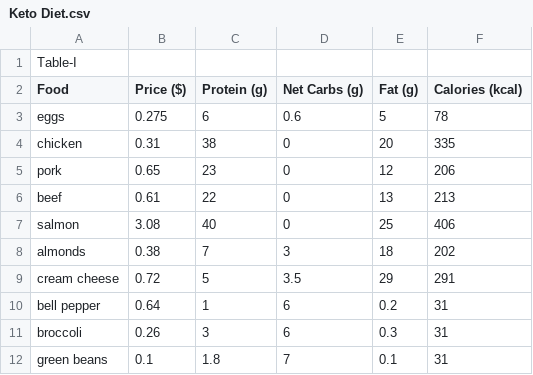
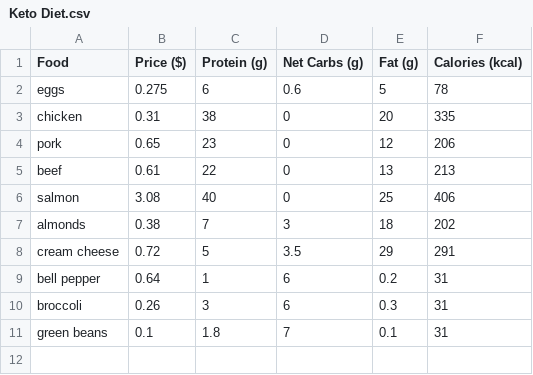
Before and after one commit to aaronglez/Homework-7-Math-150, a CSV file: Keto Diet.csv, drawn as a sheet; the diff names each change by its address in the sheet, - before the commit and + after, or states it on an @@ line.

Commit message:
Update Keto Diet.csv

```diff
--- a/Keto Diet.csv
+++ b/Keto Diet.csv
-row 1: Table-I
```
